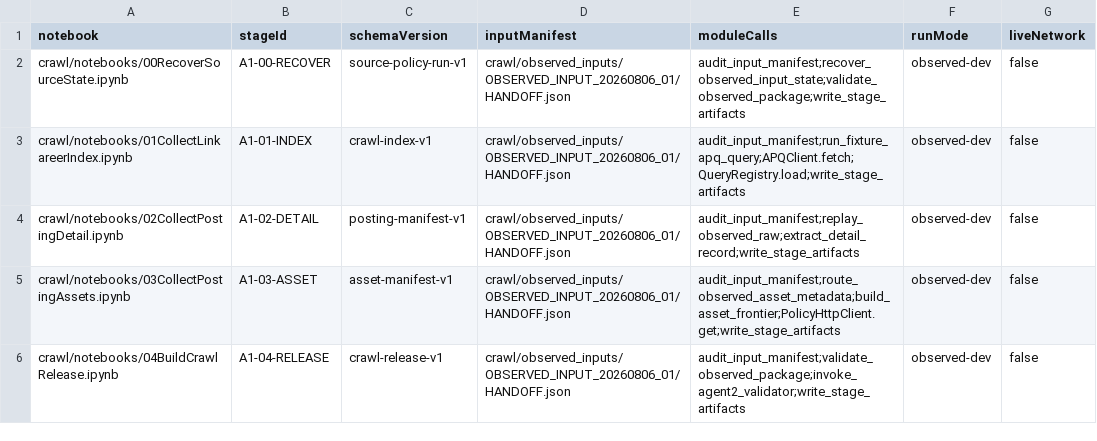
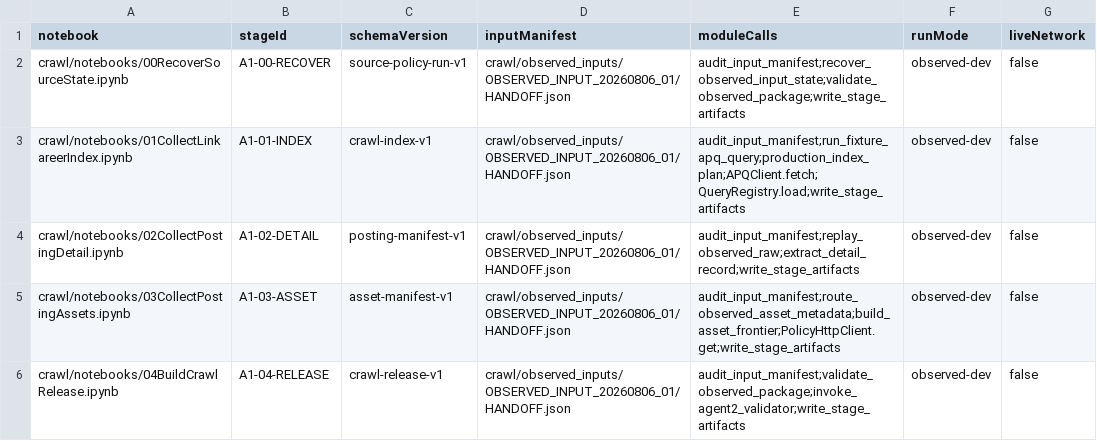
Before and after one commit to Siegfriex/SBS_dataScience, a CSV file: DSJA/project_4/crawl/reports/m1/AGENT1_NOTEBOOK_MODULE_CALL_MATRIX.csv, drawn as a sheet.

Commit message:
fix(crawl): add production source-policy kill switches

```diff
--- a/DSJA/project_4/crawl/reports/m1/AGENT1_NOTEBOOK_MODULE_CALL_MATRIX.csv
+++ b/DSJA/project_4/crawl/reports/m1/AGENT1_NOTEBOOK_MODULE_CALL_MATRIX.csv
@@ -2,3 +2,3 @@
 crawl/notebooks/00RecoverSourceState.ipynb,A1-00-RECOVER,source-policy-run-v1,crawl/observed_inputs/OBSERVED_INPUT_20260806_01/HANDOFF.json,audit_input_manifest;recover_observed_input_state;validate_observed_package;write_stage_artifacts,observed-dev,false
-crawl/notebooks/01CollectLinkareerIndex.ipynb,A1-01-INDEX,crawl-index-v1,crawl/observed_inputs/OBSERVED_INPUT_20260806_01/HANDOFF.json,audit_input_manifest;run_fixture_apq_query;APQClient.fetch;QueryRegistry.load;write_stage_artifacts,observed-dev,false
+crawl/notebooks/01CollectLinkareerIndex.ipynb,A1-01-INDEX,crawl-index-v1,crawl/observed_inputs/OBSERVED_INPUT_20260806_01/HANDOFF.json,audit_input_manifest;run_fixture_apq_query;production_index_plan;APQClient.fetch;QueryRegistry.load;write_stage_artifacts,observed-dev,false
 crawl/notebooks/02CollectPostingDetail.ipynb,A1-02-DETAIL,posting-manifest-v1,crawl/observed_inputs/OBSERVED_INPUT_20260806_01/HANDOFF.json,audit_input_manifest;replay_observed_raw;extract_detail_record;write_stage_artifacts,observed-dev,false
```
Also changed, not shown: 8 other files.
